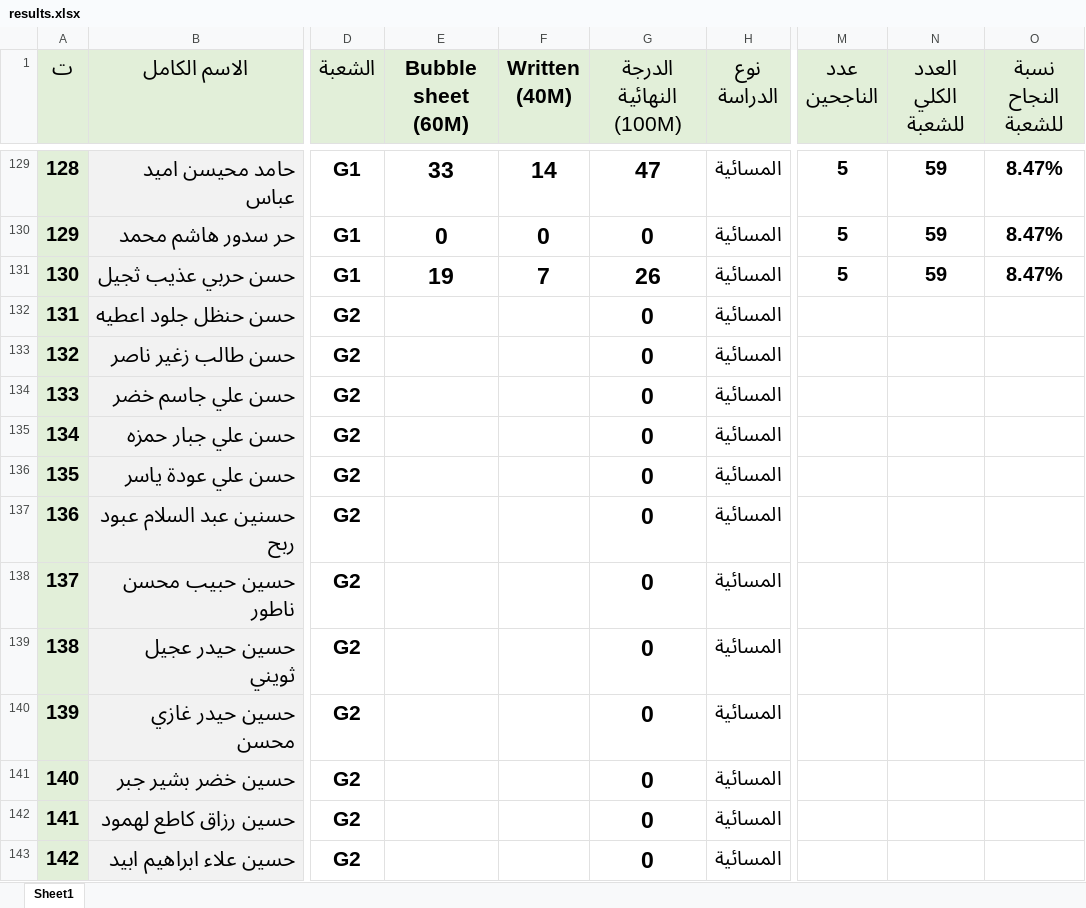
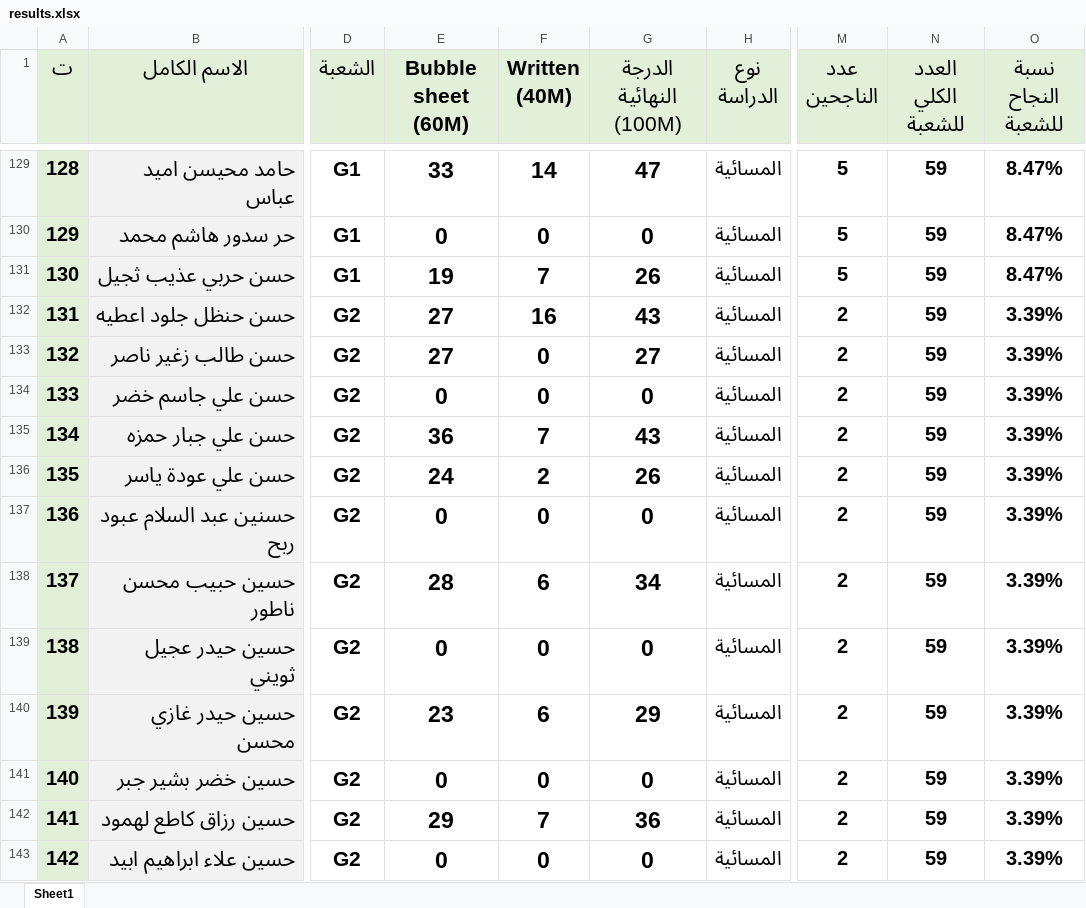
Before and after one commit to ahmed87000/student-results-system, an Excel workbook: results.xlsx, sheet Sheet1, drawn as a sheet; only a part is shown, gaps mark what is left out; values as stored, in another font and other column widths than the file's, no borders; the diff covers the shown part only; the diff names each change by its address in the sheet, - before the commit and + after, or states it on an @@ line.

Commit message:
Add files via upload

```diff
--- a/results.xlsx (sheet Sheet1)
+++ b/results.xlsx (sheet Sheet1)
-E132:E133 (Bubble sheet (60M)): (empty)
+E132:E133 (Bubble sheet (60M)): 27
-F132 (Written (40M)): (empty)
+F132 (Written (40M)): 16
-G132 (الدرجة النهائية (100M)): 0
+G132 (الدرجة النهائية (100M)): 43
-M132:M143 (عدد الناجحين): (empty)
+M132:M143 (عدد الناجحين): 2
-N132:N143 (العدد الكلي للشعبة): (empty)
+N132:N143 (العدد الكلي للشعبة): 59
-O132:O143 (نسبة النجاح للشعبة): (empty)
+O132:O143 (نسبة النجاح للشعبة): 3.39%
-F133:F134 (Written (40M)): (empty)
+F133:F134 (Written (40M)): 0
-G133 (الدرجة النهائية (100M)): 0
+G133 (الدرجة النهائية (100M)): 27
-E134 (Bubble sheet (60M)): (empty)
+E134 (Bubble sheet (60M)): 0
-E135 (Bubble sheet (60M)): (empty)
+E135 (Bubble sheet (60M)): 36
-F135 (Written (40M)): (empty)
+F135 (Written (40M)): 7
-G135 (الدرجة النهائية (100M)): 0
+G135 (الدرجة النهائية (100M)): 43
-E136 (Bubble sheet (60M)): (empty)
+E136 (Bubble sheet (60M)): 24
-F136 (Written (40M)): (empty)
+F136 (Written (40M)): 2
-G136 (الدرجة النهائية (100M)): 0
+G136 (الدرجة النهائية (100M)): 26
-E137 (Bubble sheet (60M)): (empty)
+E137 (Bubble sheet (60M)): 0
-F137 (Written (40M)): (empty)
+F137 (Written (40M)): 0
-E138 (Bubble sheet (60M)): (empty)
+E138 (Bubble sheet (60M)): 28
-F138 (Written (40M)): (empty)
+F138 (Written (40M)): 6
-G138 (الدرجة النهائية (100M)): 0
+G138 (الدرجة النهائية (100M)): 34
-E139 (Bubble sheet (60M)): (empty)
+E139 (Bubble sheet (60M)): 0
-F139 (Written (40M)): (empty)
+F139 (Written (40M)): 0
-E140 (Bubble sheet (60M)): (empty)
+E140 (Bubble sheet (60M)): 23
-F140 (Written (40M)): (empty)
+F140 (Written (40M)): 6
-G140 (الدرجة النهائية (100M)): 0
+G140 (الدرجة النهائية (100M)): 29
-E141 (Bubble sheet (60M)): (empty)
+E141 (Bubble sheet (60M)): 0
-F141 (Written (40M)): (empty)
+F141 (Written (40M)): 0
-E142 (Bubble sheet (60M)): (empty)
+E142 (Bubble sheet (60M)): 29
-F142 (Written (40M)): (empty)
+F142 (Written (40M)): 7
-G142 (الدرجة النهائية (100M)): 0
+G142 (الدرجة النهائية (100M)): 36
-E143 (Bubble sheet (60M)): (empty)
+E143 (Bubble sheet (60M)): 0
-F143 (Written (40M)): (empty)
+F143 (Written (40M)): 0
```
Also changed, not shown: 270 edited cells elsewhere in this sheet.
